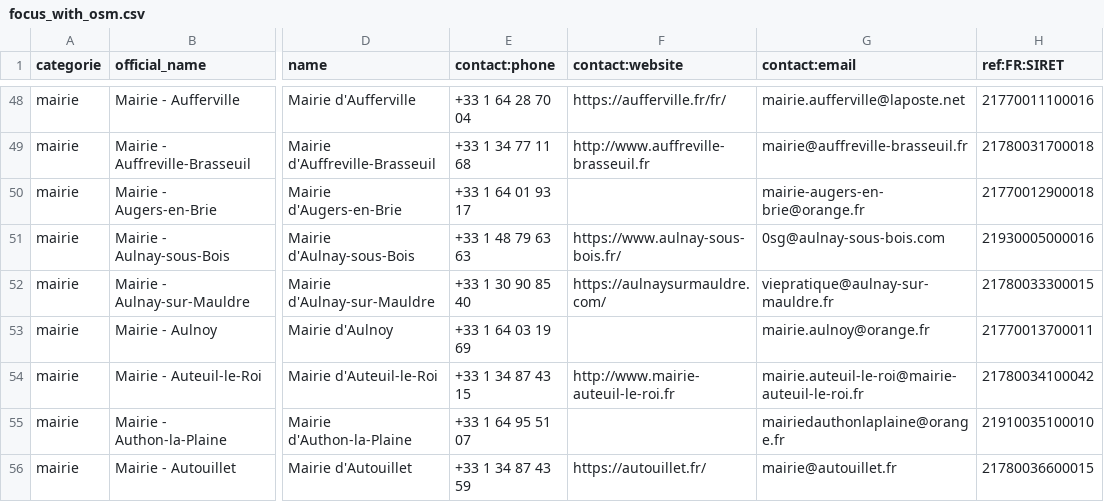
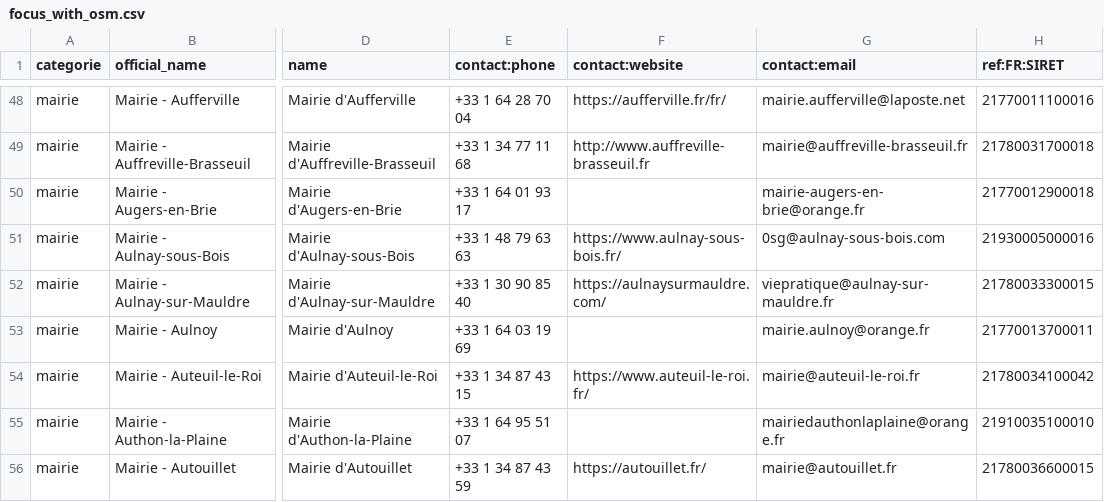
Before and after one commit to nlehuby/sepuqu, a CSV file: focus_with_osm.csv, drawn as a sheet; only a part is shown, gaps mark what is left out; the diff covers the shown part only; the diff names each change by its address in the sheet, - before the commit and + after, or states it on an @@ line.

```diff
--- a/focus_with_osm.csv
+++ b/focus_with_osm.csv
-F54 (contact:website): http://www.mairie-auteuil-le-roi.fr
+F54 (contact:website): https://www.auteuil-le-roi.fr/
-G54 (contact:email): mairie.auteuil-le-roi@mairie-auteuil-le-roi.fr
+G54 (contact:email): mairie@auteuil-le-roi.fr
```
Also changed, not shown: 10 edited cells elsewhere in this file, france_travail.csv.
